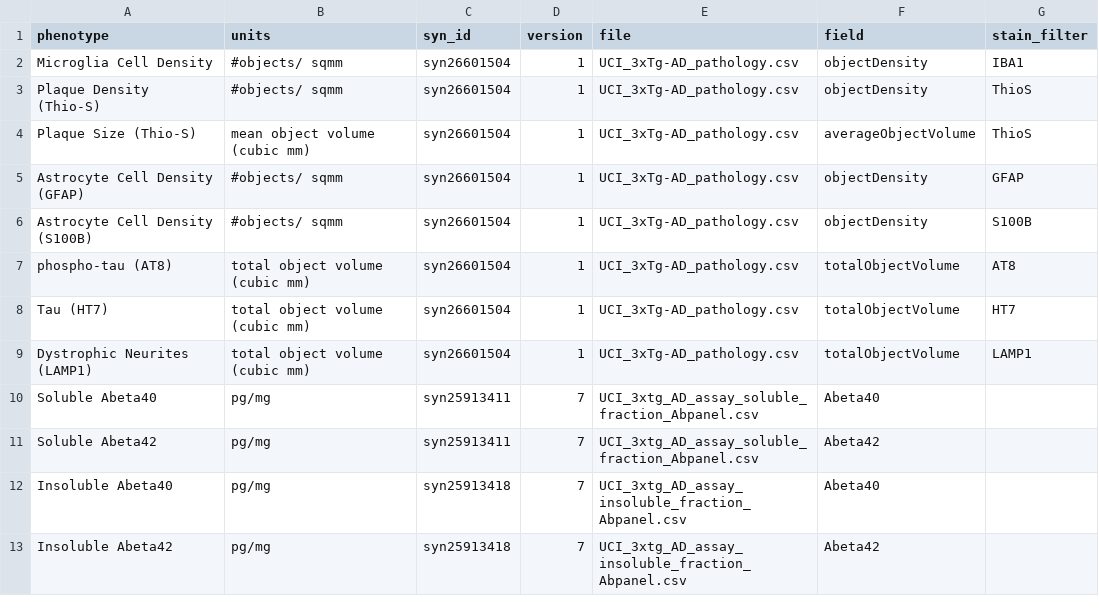
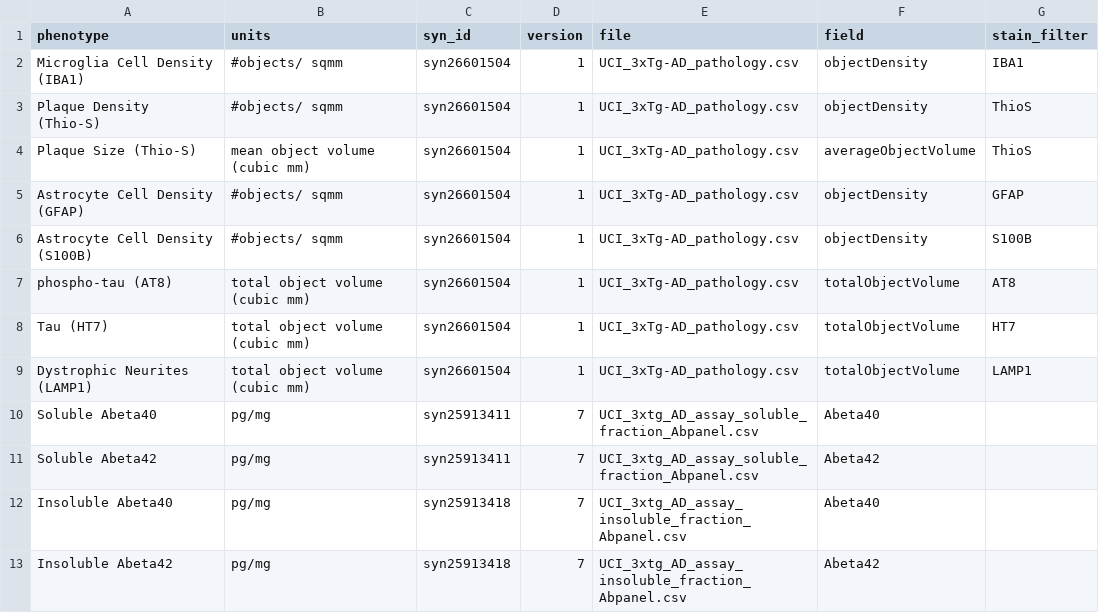
Before and after one commit to Sage-Bionetworks/magora, a CSV file: data-raw/pathology/3xTg/3xTg_data_sources.csv, drawn as a sheet.

Commit message:
Closes #97: consistent naming of Microglia Cell Density (IBA1) between 5x and 3xtg

```diff
--- a/data-raw/pathology/3xTg/3xTg_data_sources.csv
+++ b/data-raw/pathology/3xTg/3xTg_data_sources.csv
@@ -1,3 +1,3 @@
 phenotype,units,syn_id,version,file,field,stain_filter
-Microglia Cell Density ,#objects/ sqmm,syn26601504,1,UCI_3xTg-AD_pathology.csv,objectDensity,IBA1
+Microglia Cell Density (IBA1),#objects/ sqmm,syn26601504,1,UCI_3xTg-AD_pathology.csv,objectDensity,IBA1
 Plaque Density (Thio-S),#objects/ sqmm,syn26601504,1,UCI_3xTg-AD_pathology.csv,objectDensity,ThioS
```
Also changed, not shown: 3 other files.
